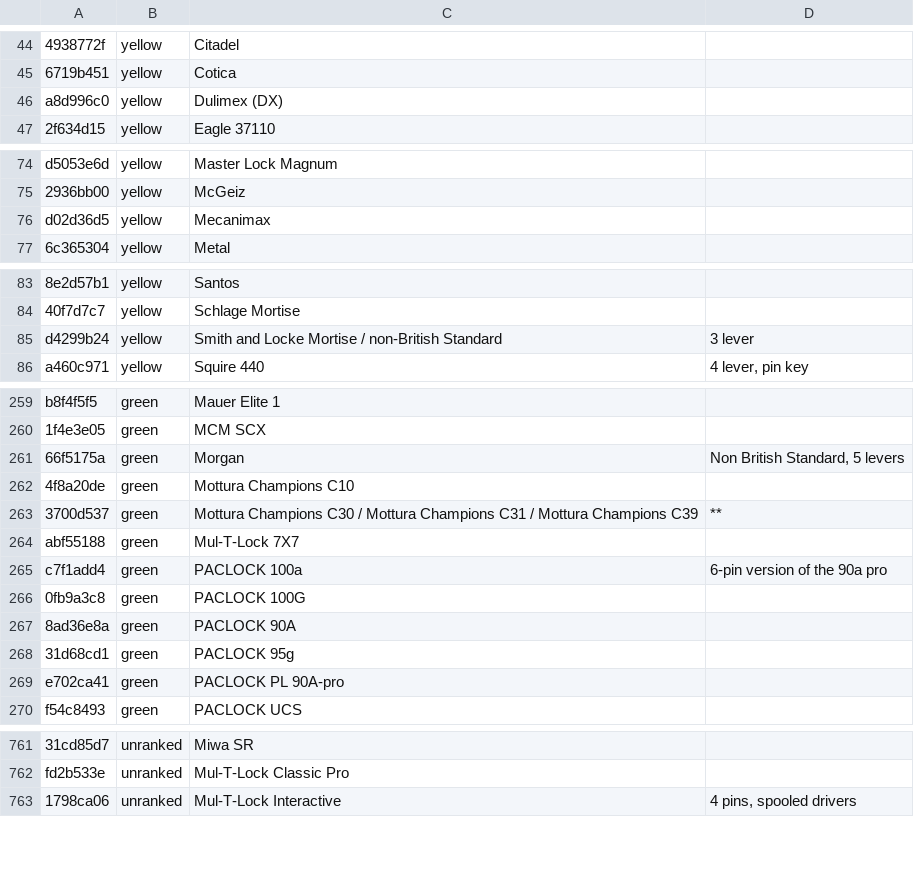
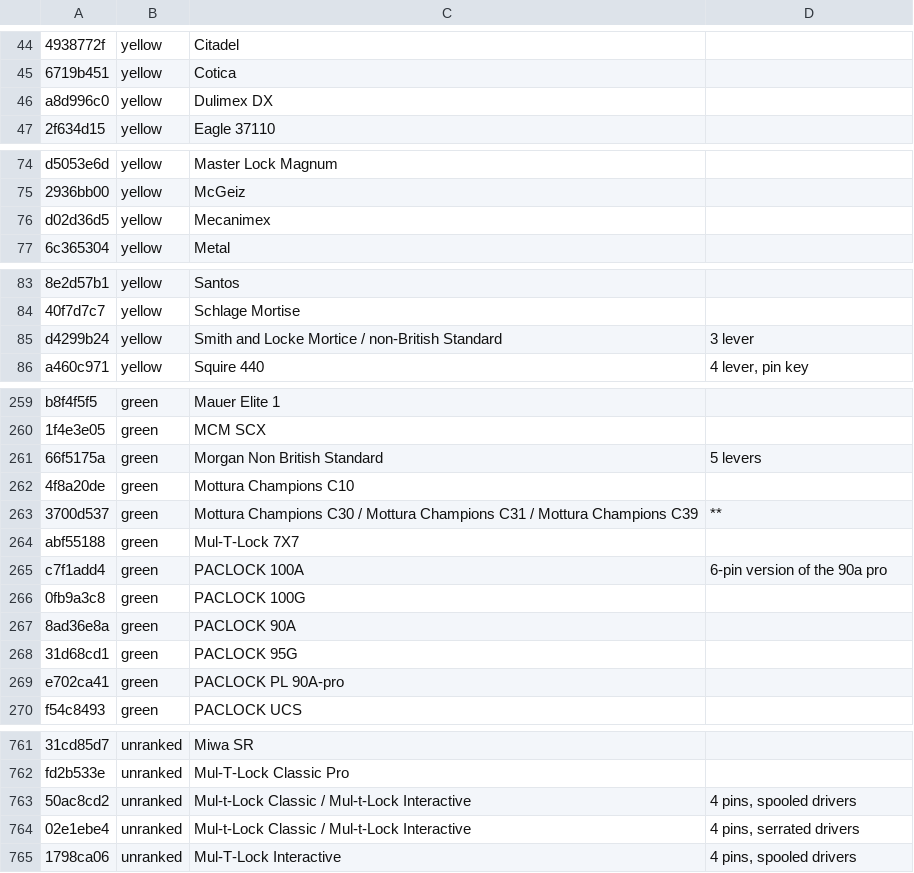
Before and after one commit to Lockpickers-United/lpu-belt-explorer, a CSV file: belts.csv, drawn as a sheet; only a part is shown, gaps mark what is left out; the diff covers the shown part only; the diff names each change by its address in the sheet, - before the commit and + after, or states it on an @@ line.

```diff
--- a/belts.csv
+++ b/belts.csv
-C46: Dulimex (DX)
+C46: Dulimex DX
-C76: Mecanimax
+C76: Mecanimex
-C85: …and Locke Mortise / non-British…
+C85: …and Locke Mortice / non-British…
-C261: Morgan
+C261: Morgan Non British Standard
-D261: Non British Standard, 5 levers
+D261: 5 levers
-C265: PACLOCK 100a
+C265: PACLOCK 100A
-C268: PACLOCK 95g
+C268: PACLOCK 95G
+row 763: 50ac8cd2 | unranked | Mul-t-Lock Classic / Mul-t-Lock Interactive | 4 pins, spooled drivers
+row 764: 02e1ebe4 | unranked | Mul-t-Lock Classic / Mul-t-Lock Interactive | 4 pins, serrated drivers
```
Also changed, not shown: 2 edited cells elsewhere in this file, data.csv, media.csv, 5 other files.
